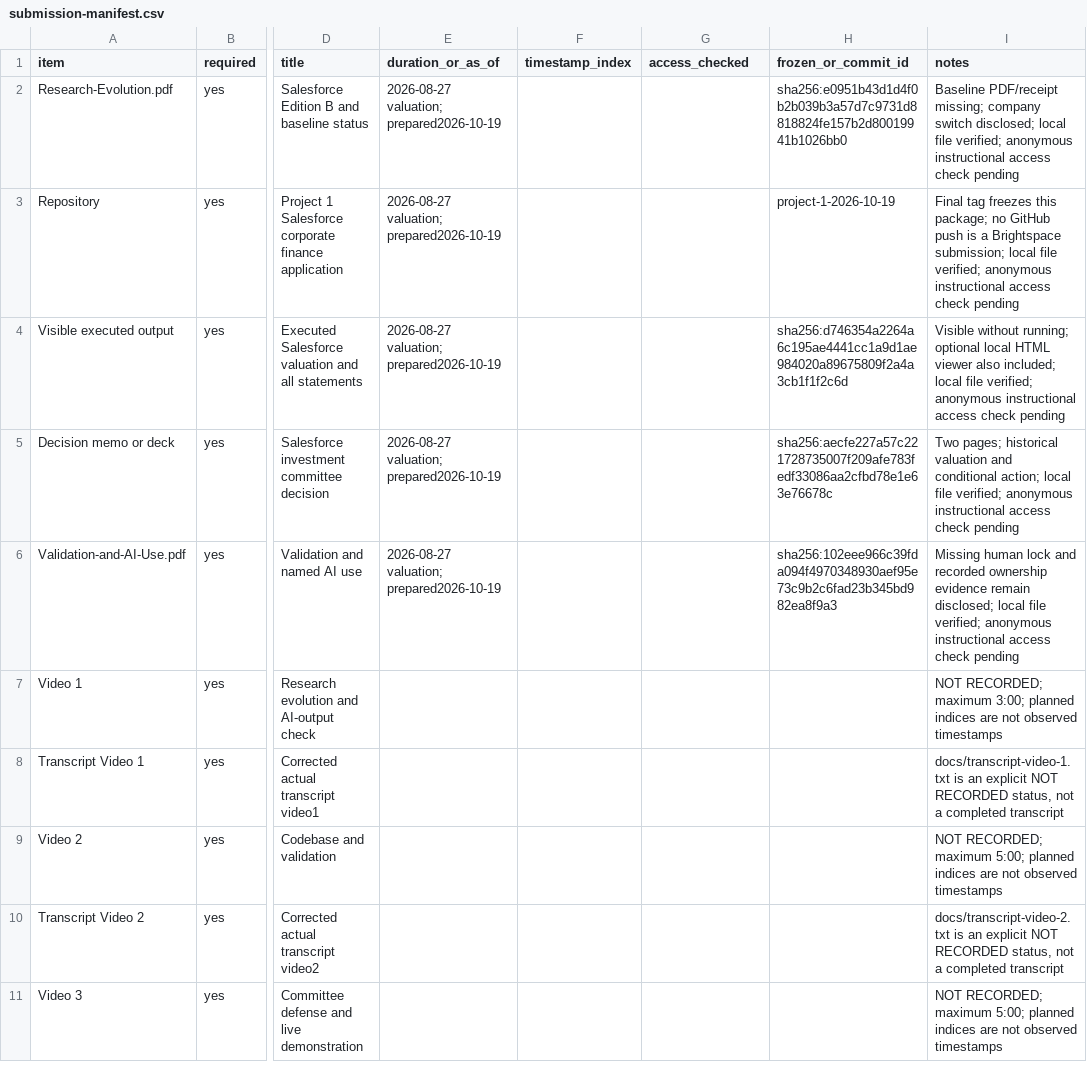
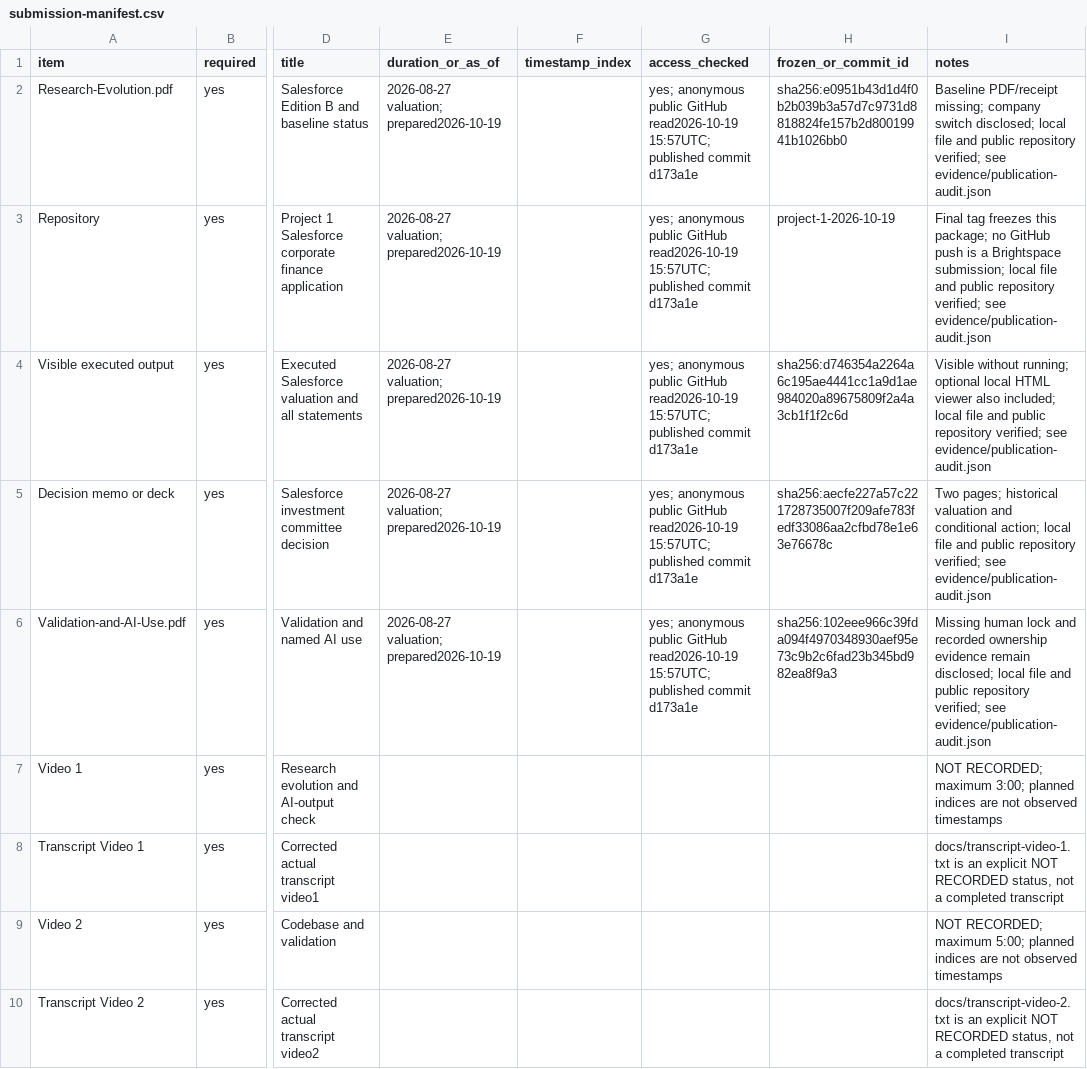
Before and after one commit to JP161632/FIN43900-Fall2026, a CSV file: projects/project-1/submission-manifest.csv, drawn as a sheet; only a part is shown, gaps mark what is left out; the shorter side is filled out with more unchanged rows; the diff names each change by its address in the sheet, - before the commit and + after, or states it on an @@ line.

Commit message:
Audit published Project 1 files against rubric and freeze verified evidence

```diff
--- a/projects/project-1/submission-manifest.csv
+++ b/projects/project-1/submission-manifest.csv
-G2:G6 (access_checked): (empty)
+G2:G6 (access_checked): yes; anonymous public GitHub read2026-10-19 15:57UTC; published commit d173a1e
-I2 (notes): …local file verified; anonymous instructional access check pending
+I2 (notes): …local file and public repository verified; see evidence/publication-audit.json
-I3 (notes): …local file verified; anonymous instructional access check pending
+I3 (notes): …local file and public repository verified; see evidence/publication-audit.json
-I4 (notes): …local file verified; anonymous instructional access check pending
+I4 (notes): …local file and public repository verified; see evidence/publication-audit.json
-I5 (notes): …local file verified; anonymous instructional access check pending
+I5 (notes): …local file and public repository verified; see evidence/publication-audit.json
-I6 (notes): …local file verified; anonymous instructional access check pending
+I6 (notes): …local file and public repository verified; see evidence/publication-audit.json
```
Also changed, not shown: 5 other files.
